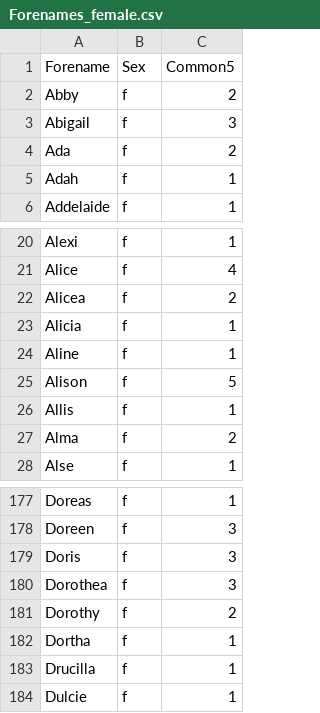
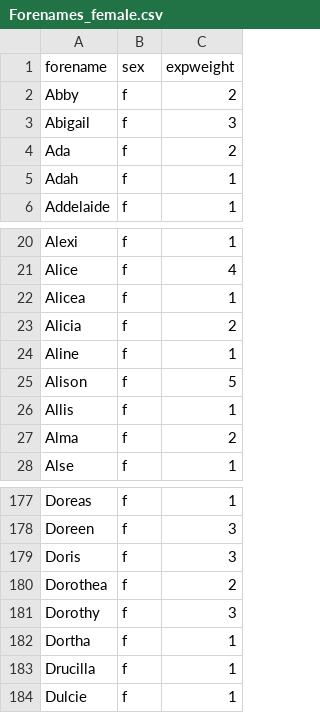
Before and after one commit to nickmellor/DataGen, a CSV file: lookups/Forenames_female.csv, drawn as a sheet; only a part is shown, gaps mark what is left out.

```diff
--- a/lookups/Forenames_female.csv
+++ b/lookups/Forenames_female.csv
@@ -1,2 +1,2 @@
-"Forename","Sex","Common5"
+"forename","sex","expweight"
 "Abby","f",2
@@ -21,4 +21,4 @@
 "Alice","f",4
-"Alicea","f",2
-"Alicia","f",1
+"Alicea","f",1
+"Alicia","f",2
 "Aline","f",1
@@ -179,4 +179,4 @@
 "Doris","f",3
-"Dorothea","f",3
-"Dorothy","f",2
+"Dorothea","f",2
+"Dorothy","f",3
 "Dortha","f",1
```
Also changed, not shown: lookups/Forenames_male.csv, 8 other files.
